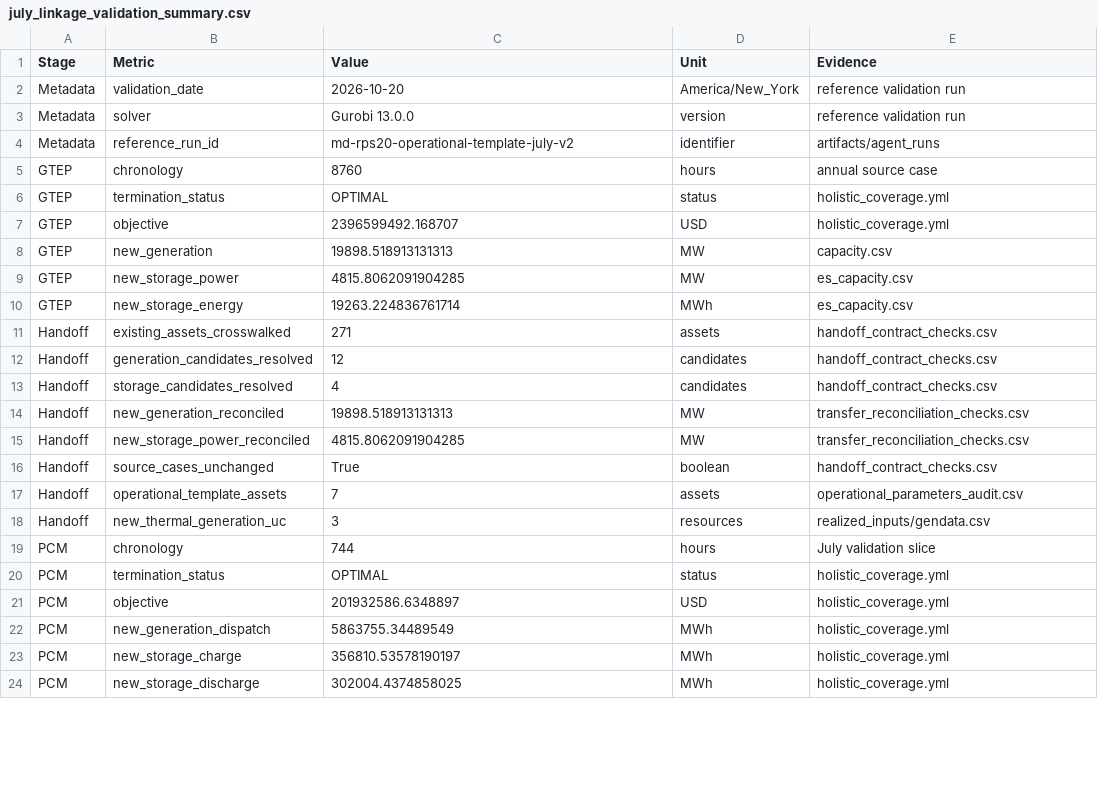
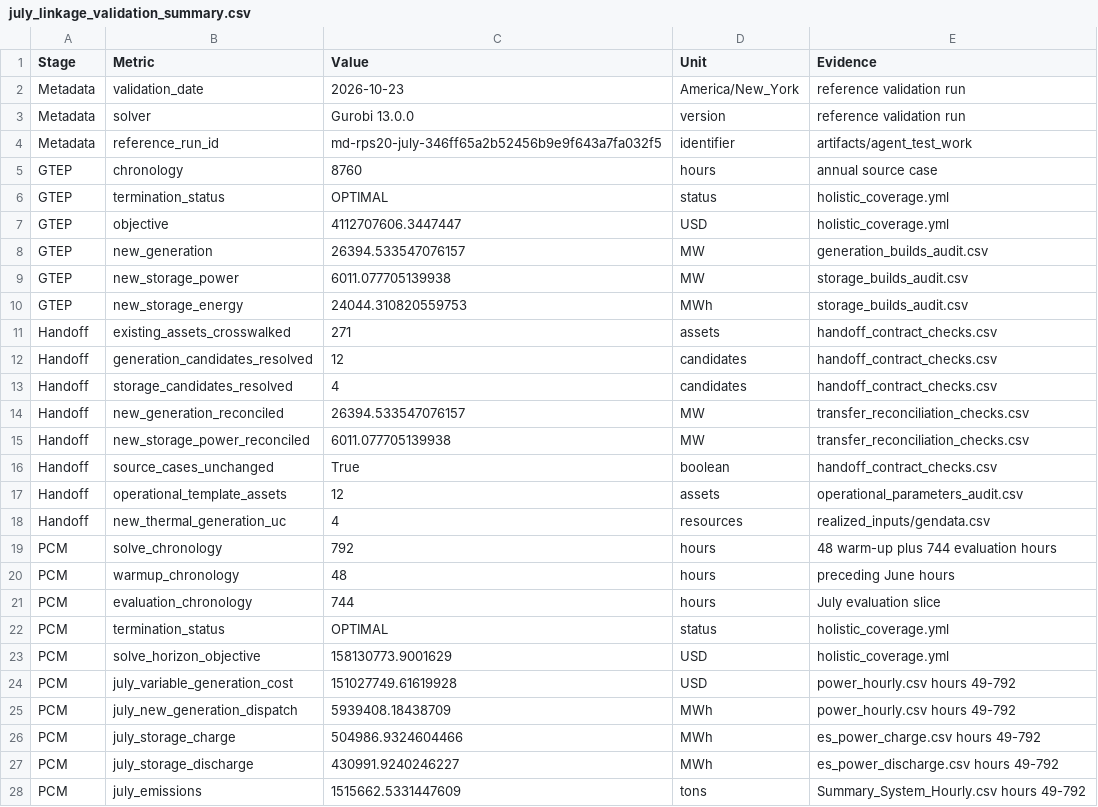
Before and after one commit to HOPE-Model-Project/HOPEModelCases, a CSV file: MD_PCM_RPS20_transmission_full8760_public_case/references/july_linkage_validation_summary.csv, drawn as a sheet; only a part is shown; the diff covers the shown part only.

```diff
--- a/MD_PCM_RPS20_transmission_full8760_public_case/references/july_linkage_validation_summary.csv
+++ b/MD_PCM_RPS20_transmission_full8760_public_case/references/july_linkage_validation_summary.csv
@@ -1,11 +1,11 @@
 Stage,Metric,Value,Unit,Evidence
-Metadata,validation_date,2026-10-20,America/New_York,reference validation run
+Metadata,validation_date,2026-10-23,America/New_York,reference validation run
 Metadata,solver,Gurobi 13.0.0,version,reference validation run
-Metadata,reference_run_id,md-rps20-operational-template-july-v2,identifier,artifacts/agent_runs
+Metadata,reference_run_id,md-rps20-july-346ff65a2b52456b9e9f643a7fa032f5,identifier,artifacts/agent_test_work
 GTEP,chronology,8760,hours,annual source case
 GTEP,termination_status,OPTIMAL,status,holistic_coverage.yml
-GTEP,objective,2396599492.168707,USD,holistic_coverage.yml
-GTEP,new_generation,19898.518913131313,MW,capacity.csv
-GTEP,new_storage_power,4815.8062091904285,MW,es_capacity.csv
-GTEP,new_storage_energy,19263.224836761714,MWh,es_capacity.csv
+GTEP,objective,4112707606.3447447,USD,holistic_coverage.yml
+GTEP,new_generation,26394.533547076157,MW,generation_builds_audit.csv
+GTEP,new_storage_power,6011.077705139938,MW,storage_builds_audit.csv
+GTEP,new_storage_energy,24044.310820559753,MWh,storage_builds_audit.csv
 Handoff,existing_assets_crosswalked,271,assets,handoff_contract_checks.csv
@@ -13,12 +13,16 @@ Handoff,generation_candidates_resolved,12,candidates,handoff_contract_checks.csv
 Handoff,storage_candidates_resolved,4,candidates,handoff_contract_checks.csv
-Handoff,new_generation_reconciled,19898.518913131313,MW,transfer_reconciliation_checks.csv
-Handoff,new_storage_power_reconciled,4815.8062091904285,MW,transfer_reconciliation_checks.csv
+Handoff,new_generation_reconciled,26394.533547076157,MW,transfer_reconciliation_checks.csv
+Handoff,new_storage_power_reconciled,6011.077705139938,MW,transfer_reconciliation_checks.csv
 Handoff,source_cases_unchanged,True,boolean,handoff_contract_checks.csv
-Handoff,operational_template_assets,7,assets,operational_parameters_audit.csv
-Handoff,new_thermal_generation_uc,3,resources,realized_inputs/gendata.csv
-PCM,chronology,744,hours,July validation slice
+Handoff,operational_template_assets,12,assets,operational_parameters_audit.csv
+Handoff,new_thermal_generation_uc,4,resources,realized_inputs/gendata.csv
+PCM,solve_chronology,792,hours,48 warm-up plus 744 evaluation hours
+PCM,warmup_chronology,48,hours,preceding June hours
+PCM,evaluation_chronology,744,hours,July evaluation slice
 PCM,termination_status,OPTIMAL,status,holistic_coverage.yml
-PCM,objective,201932586.6348897,USD,holistic_coverage.yml
-PCM,new_generation_dispatch,5863755.34489549,MWh,holistic_coverage.yml
-PCM,new_storage_charge,356810.53578190197,MWh,holistic_coverage.yml
-PCM,new_storage_discharge,302004.4374858025,MWh,holistic_coverage.yml
+PCM,solve_horizon_objective,158130773.9001629,USD,holistic_coverage.yml
+PCM,july_variable_generation_cost,151027749.61619928,USD,power_hourly.csv hours 49-792
+PCM,july_new_generation_dispatch,5939408.18438709,MWh,power_hourly.csv hours 49-792
+PCM,july_storage_charge,504986.9324604466,MWh,es_power_charge.csv hours 49-792
+PCM,july_storage_discharge,430991.9240246227,MWh,es_power_discharge.csv hours 49-792
+PCM,july_emissions,1515662.5331447609,tons,Summary_System_Hourly.csv hours 49-792
```
Also changed, not shown: 4 edited cells elsewhere in this file, 7 other files.
